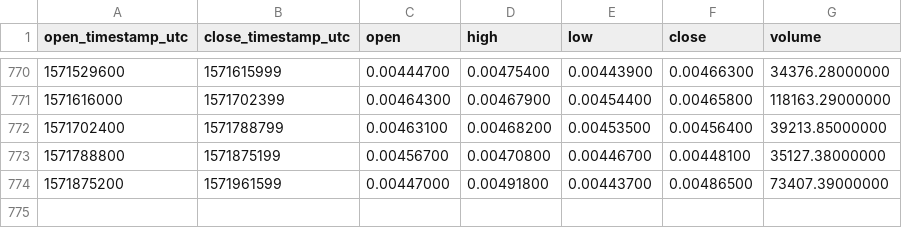
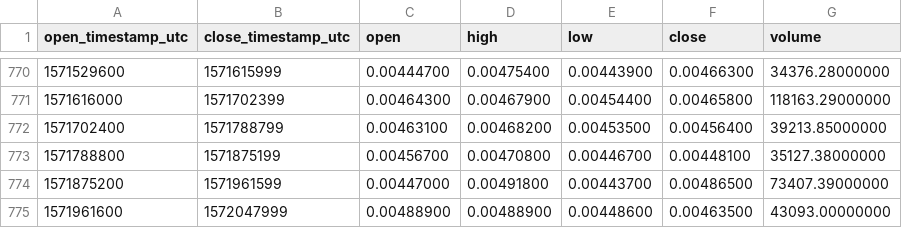
Before and after one commit to cryptobigbro/binance-OMGETH, a CSV file: binance-OMGETH-1d.csv, drawn as a sheet; only a part is shown, gaps mark what is left out; the diff names each change by its address in the sheet, - before the commit and + after, or states it on an @@ line.

Commit message:
Update OHLCV data.

```diff
--- a/binance-OMGETH-1d.csv
+++ b/binance-OMGETH-1d.csv
+row 775: 1571961600 | 1572047999 | 0.00488900 | 0.00488900 | 0.00448600 | 0.00463500 | 43093.00000000
```
Also changed, not shown: 1 other file.
